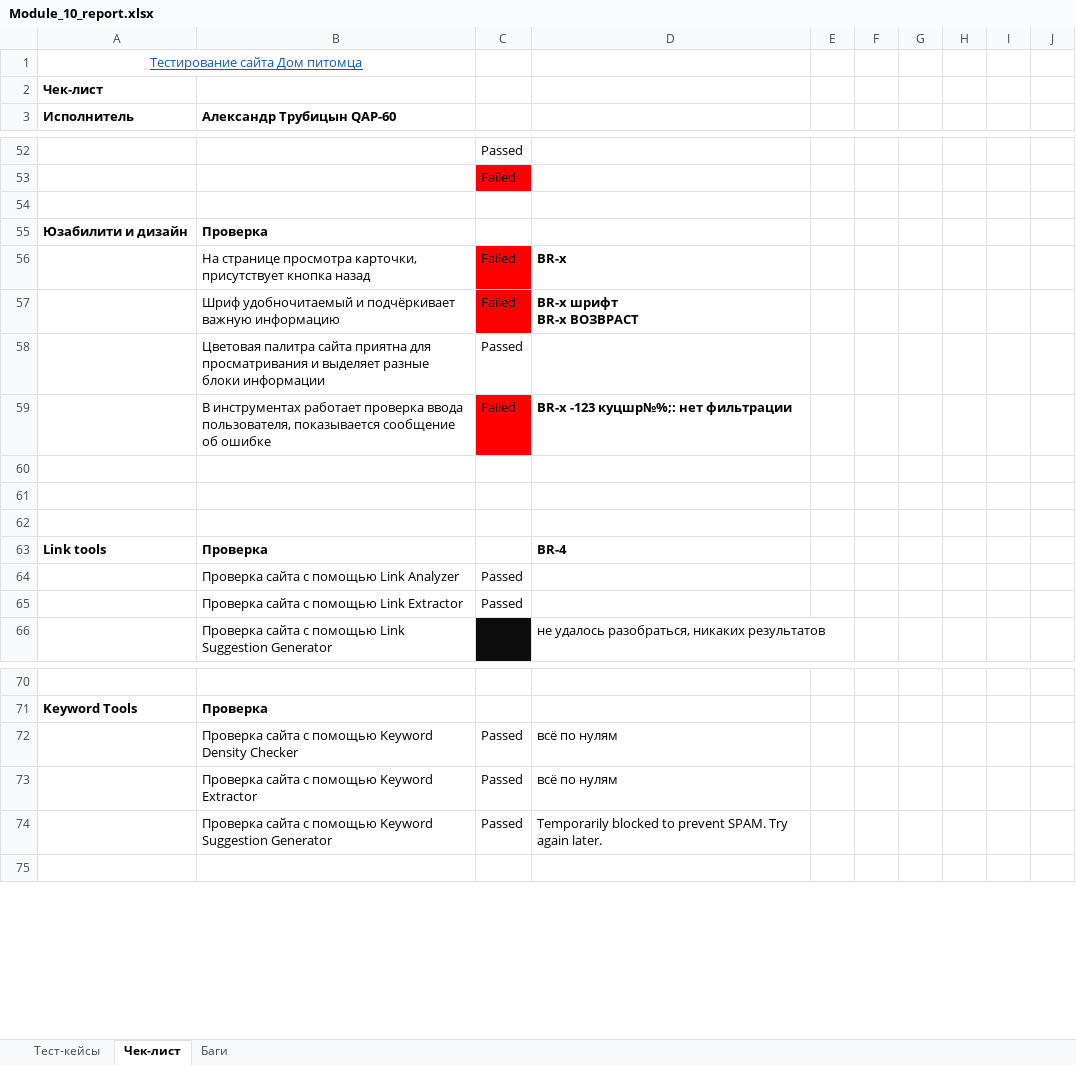
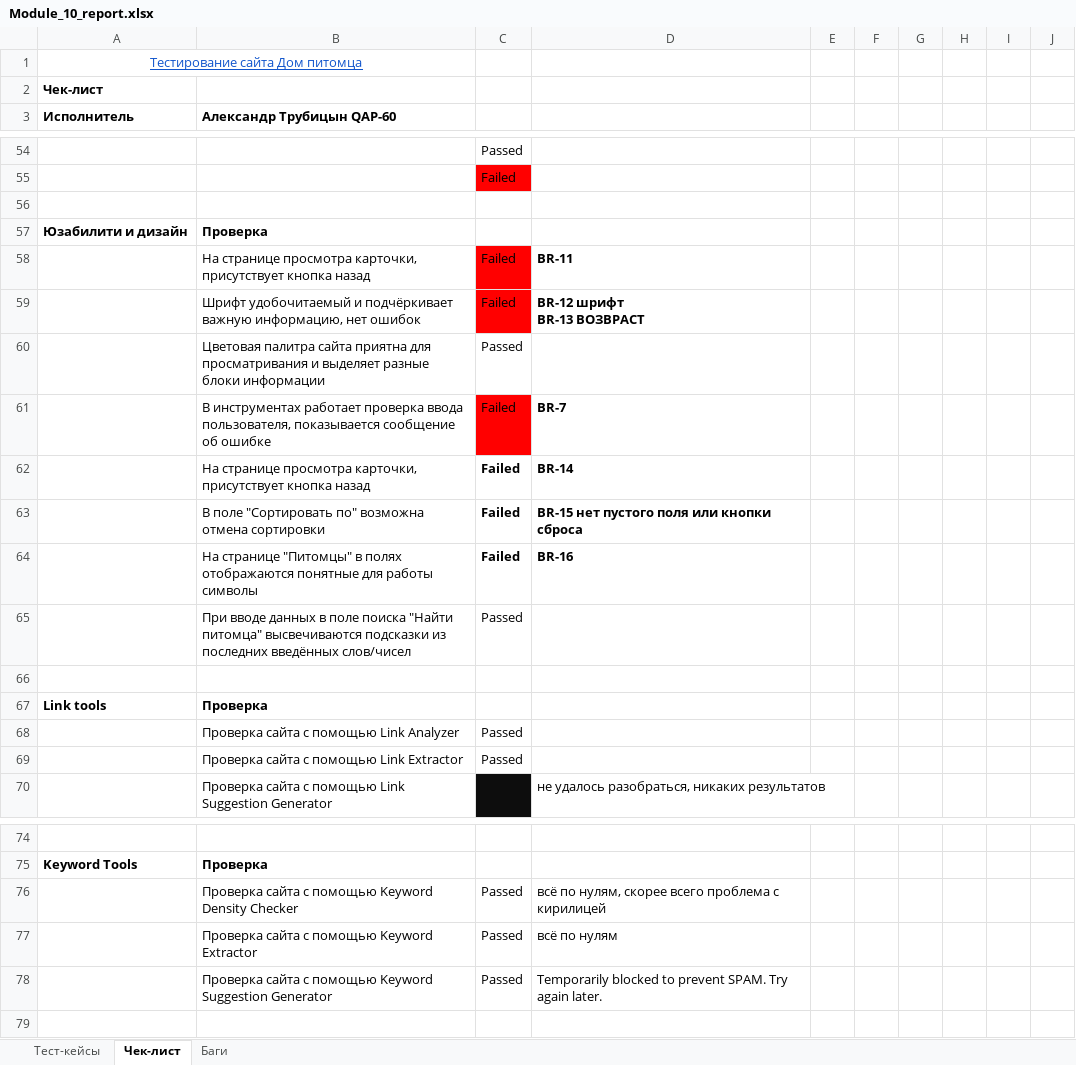
Before and after one commit to trubalexan/Module_10, an Excel workbook: Module_10_report.xlsx, sheet Чек-лист, drawn as a sheet; only a part is shown, gaps mark what is left out; values as stored, in another font and other column widths than the file's, no borders; conditional formats not drawn; removed rows and columns are numbered as before the commit, all else as after; ↵ is a line break in a cell; the diff covers the shown part only; the diff names each change by its address in the sheet, - before the commit and + after, or states it on an @@ line.

```diff
--- a/Module_10_report.xlsx (sheet Чек-лист)
+++ b/Module_10_report.xlsx (sheet Чек-лист)
+column H, empty
-column I, empty
-D58: BR-х
+D58: BR-11
-B59 (Александр Трубицын QAP-60): Шриф удобночитаемый и подчёркивает важную информацию
+B59 (Александр Трубицын QAP-60): Шрифт удобочитаемый и подчёркивает важную информацию, нет ошибок
-D59: BR-х шрифт ↵ BR-х ВОЗВРАСТ
+D59: BR-12 шрифт ↵ BR-13 ВОЗВРАСТ
-D61: BR-х -123 куцшр№%;: нет фильтрации
+D61: BR-7
+row 62:  | На странице просмотра карточки, присутствует кнопка назад | Failed | BR-14
+row 63:  | В поле "Сортировать по" возможна отмена сортировки | Failed | BR-15 нет пустого поля или кнопки сброса
+row 64:  | На странице "Питомцы" в полях отображаются понятные для работы символы | Failed | BR-16
+row 65:  | При вводе данных в поле поиска "Найти питомца" высвечиваются подсказки из последних введённых слов/чисел | Passed
-row 61: (empty)
-row 62: (empty)
-D67: BR-4
+D67: (empty)
-D76: всё по нулям
+D76: всё по нулям, скорее всего проблема с кирилицей
```
Also changed, not shown: 4 added rows, 2 removed rows and 16 edited cells elsewhere in this sheet, sheet Баги, charts or pictures, 10 other files.
